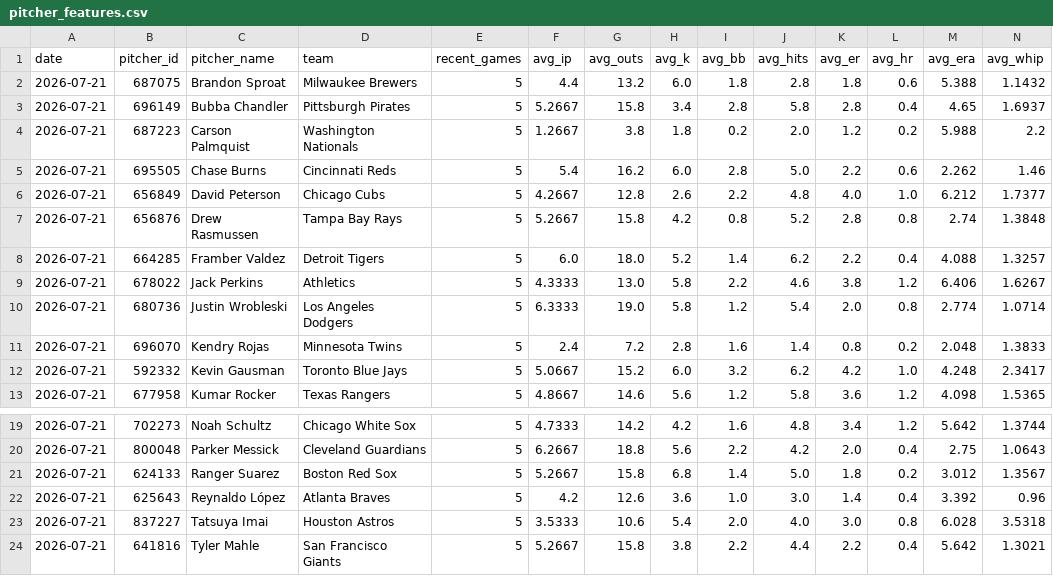
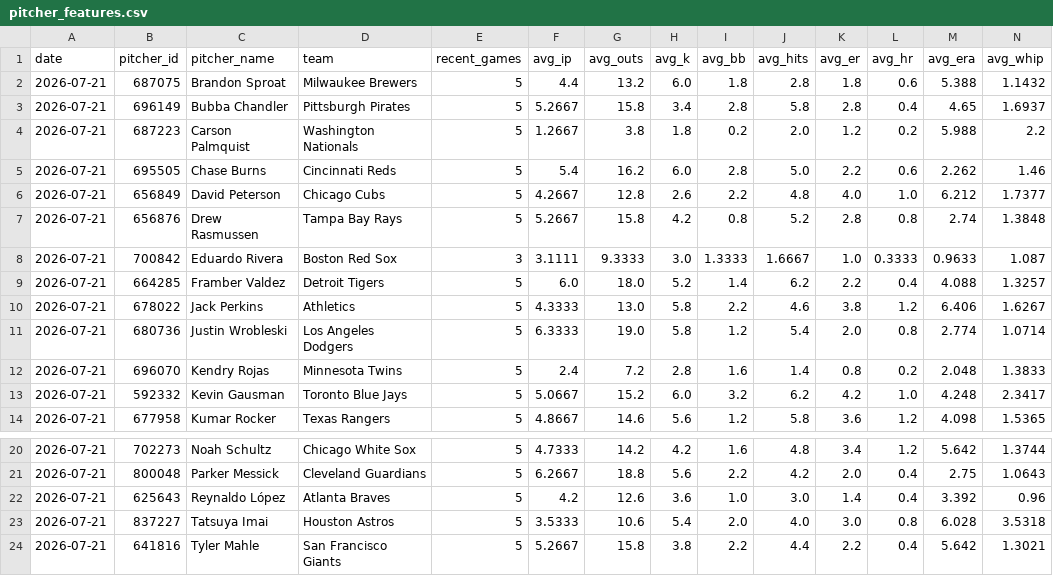
Before and after one commit to judebollera75-ops/mlb-ai-model, a CSV file: data/features/pitcher_features.csv, drawn as a sheet; only a part is shown, gaps mark what is left out; removed rows and columns are numbered as before the commit, all else as after; rows hold the shown columns only; the diff names each change by its address in the sheet, - before the commit and + after, or states it on an @@ line.

```diff
--- a/data/features/pitcher_features.csv
+++ b/data/features/pitcher_features.csv
+row 8: 2026-07-21 | 700842 | Eduardo Rivera | Boston Red Sox | 3 | 3.1111 | 9.3333 | 3.0 | 1.3333 | 1.6667 | 1.0 | 0.3333 | 0.9633 | 1.087
-row 21: 2026-07-21 | 624133 | Ranger Suarez | Boston Red Sox | 5 | 5.2667 | 15.8 | 6.8 | 1.4 | 5.0 | 1.8 | 0.2 | 3.012 | 1.3567
```
Also changed, not shown: data/final/master_dataset.csv, data/game_logs/2026-07-21.csv, 19 other files.
